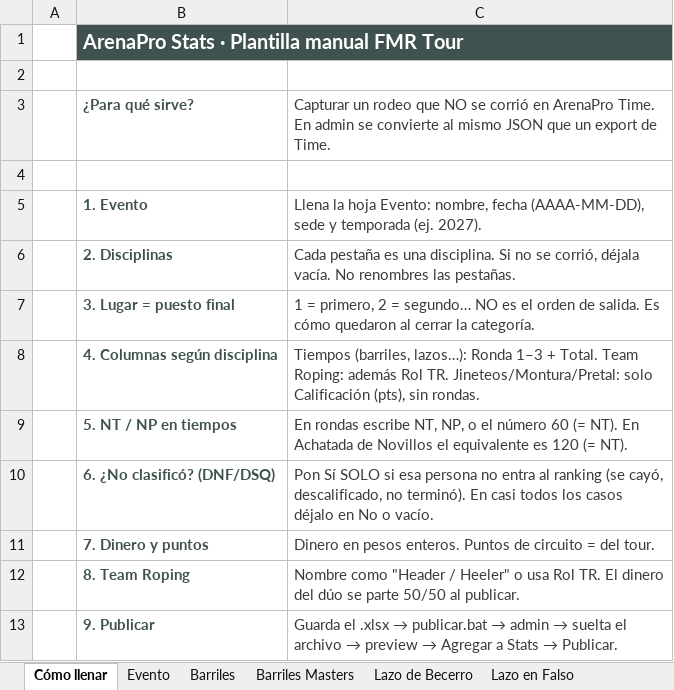
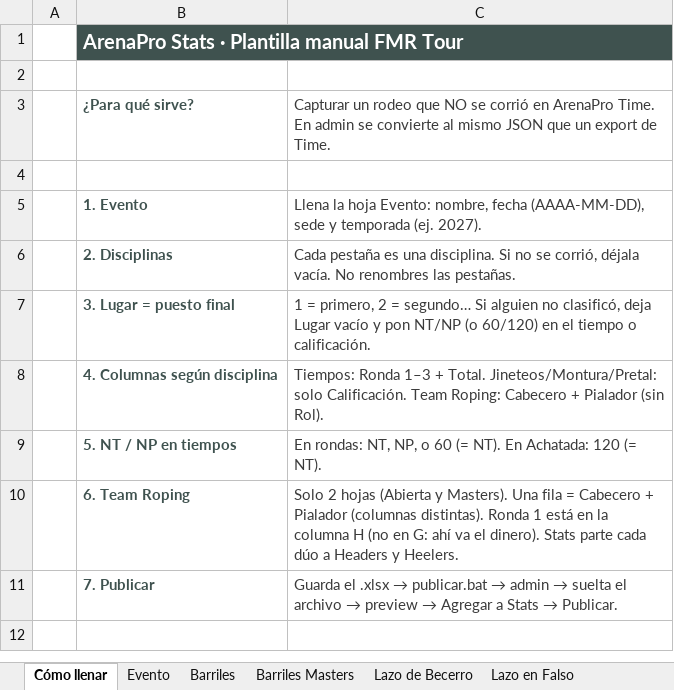
Before and after one commit to EnriqueSotoB/ArenaPro-Stats, an Excel workbook: templates/evento-manual.xlsx, sheet Cómo llenar, drawn as a sheet; values as stored, in another font and other column widths than the file's, no borders; removed rows and columns are numbered as before the commit, all else as after; the diff names each change by its address in the sheet, - before the commit and + after, or states it on an @@ line.

```diff
--- a/templates/evento-manual.xlsx (sheet Cómo llenar)
+++ b/templates/evento-manual.xlsx (sheet Cómo llenar)
-C7: …= segundo… NO es el orden de salida. Es cómo quedaron al cerrar la categoría.
+C7: …= segundo… Si alguien no clasificó, deja Lugar vacío y pon NT/NP (o 60/120) en el tiempo o calificación.
-C8: Tiempos (barriles, lazos…): Ronda 1–3 + Total. Team Roping: además Rol TR. Jineteos/Montura/Pretal: solo Calificación (pts), sin rondas.
+C8: Tiempos: Ronda 1–3 + Total. Jineteos/Montura/Pretal: solo Calificación. Team Roping: Cabecero + Pialador (sin Rol).
-C9: En rondas escribe NT, NP, o el número 60 (= NT). En Achatada de Novillos el equivalente es 120 (=…
+C9: En rondas: NT, NP, o 60 (= NT). En Achatada: 120 (=…
-row 10:  | 6. ¿No clasificó? (DNF/DSQ) | Pon Sí SOLO si esa persona no entra al ranking (se cayó, descalificado, no terminó). En casi todos los casos déjalo en No o vacío.
-row 11:  | 7. Dinero y puntos | Dinero en pesos enteros. Puntos de circuito = del tour.
-row 12:  | 8. Team Roping | Nombre como "Header / Heeler" o usa Rol TR. El dinero del dúo se parte 50/50 al publicar.
+row 10:  | 6. Team Roping | Solo 2 hojas (Abierta y Masters). Una fila = Cabecero + Pialador (columnas distintas). Ronda 1 está en la columna H (no en G: ahí va el dinero). Stats parte cada dúo a Headers y Heelers.
-B11: 9. Publicar
+B11: 7. Publicar
```
Also changed, not shown: sheet Team Roping, sheet Team Roping Masters, sheet Caballo con Pretal, sheet Caballo con Montura, sheet Jineteos de Toros, sheet Polos, 6 more sheets, 3 other files.
